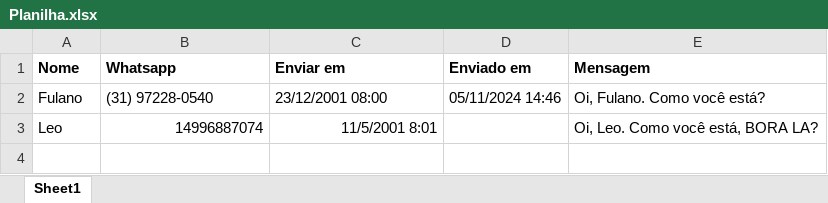
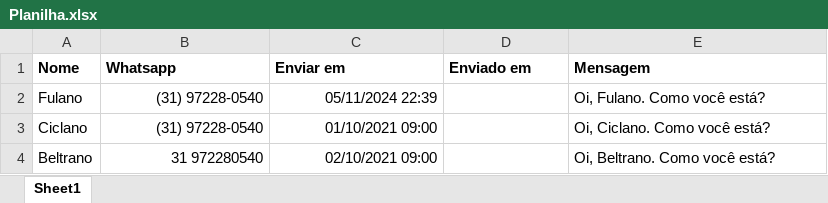
Before and after one commit to leobastiani/autozap, an Excel workbook: Planilha.xlsx, sheet Sheet1, drawn as a sheet; values as stored, in another font and other column widths than the file's, no borders; charts and pictures not drawn; removed rows and columns are numbered as before the commit, all else as after; the diff names each change by its address in the sheet, - before the commit and + after, or states it on an @@ line.

```diff
--- a/Planilha.xlsx (sheet Sheet1)
+++ b/Planilha.xlsx (sheet Sheet1)
-B2:C2 alignment: left
+B2:C2 alignment: right
-C2 (Enviar em): 23/12/2001 08:00
+C2 (Enviar em): 05/11/2024 22:39
-D2 (Enviado em): 05/11/2024 14:46
+D2 (Enviado em): (empty)
-row 3: Leo | 14996887074 | 11/5/2001 8:01 |  | Oi, Leo. Como você está, BORA LA?
+row 3: Ciclano | (31) 97228-0540 | 01/10/2021 09:00 |  | Oi, Ciclano. Como você está?
+row 4: Beltrano | 31 972280540 | 02/10/2021 09:00 |  | Oi, Beltrano. Como você está?
```
Also changed, not shown: charts or pictures, test.xlsx, 1 other file.
